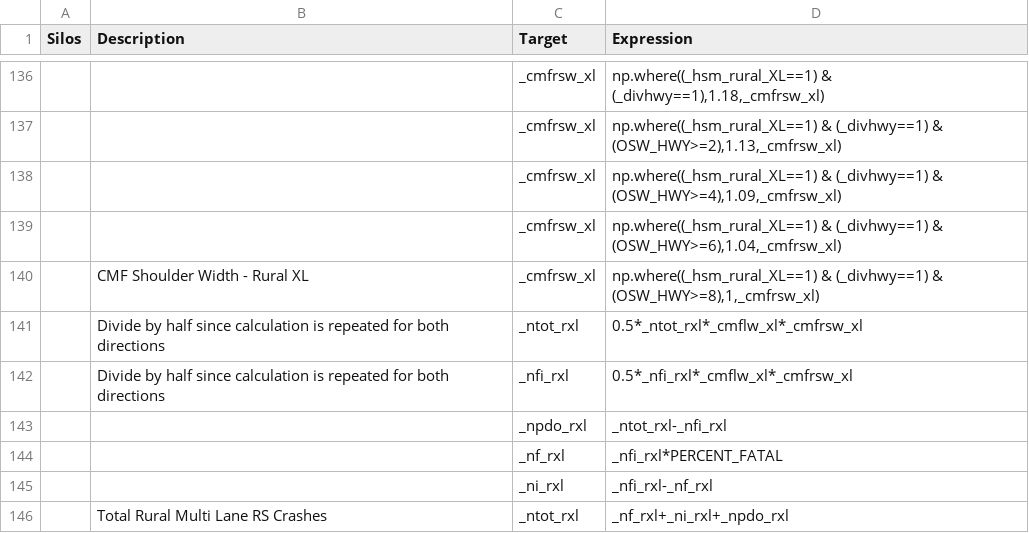
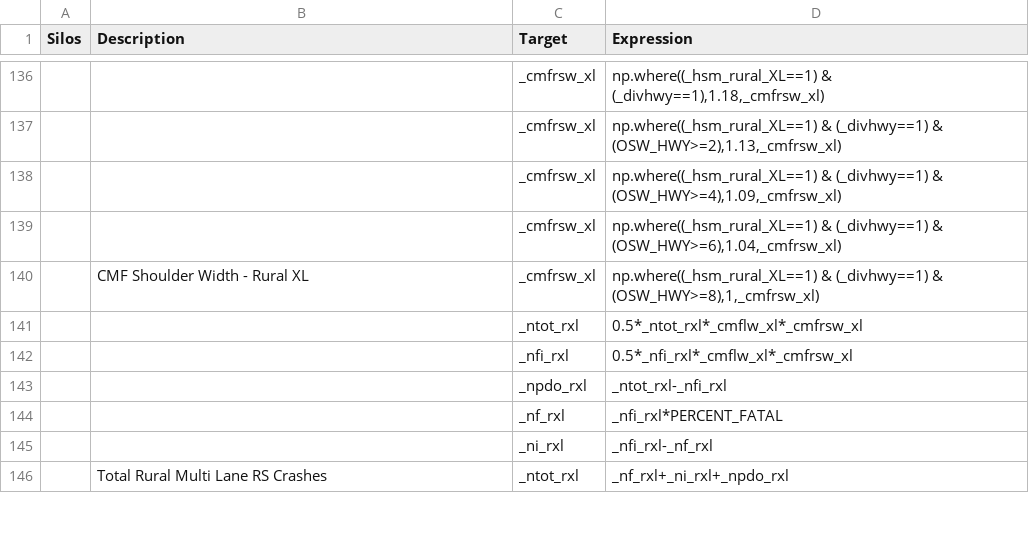
Before and after one commit to RSGInc/bca4abm, a CSV file: bca4abm/examples/example_4step/configs/link_daily.csv, drawn as a sheet; only a part is shown, gaps mark what is left out; the diff covers the shown part only; the diff names each change by its address in the sheet, - before the commit and + after, or states it on an @@ line.

```diff
--- a/bca4abm/examples/example_4step/configs/link_daily.csv
+++ b/bca4abm/examples/example_4step/configs/link_daily.csv
-B141:B142 (Description): Divide by half since calculation is repeated for both directions
+B141:B142 (Description): (empty)
```
Also changed, not shown: 49 edited cells elsewhere in this file.
